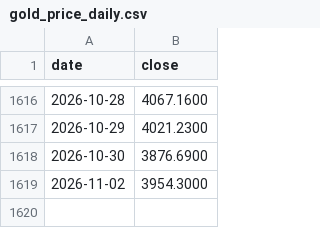
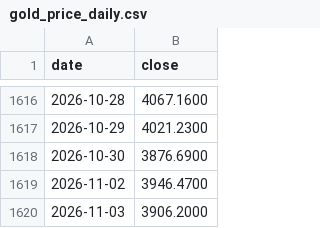
Before and after one commit to tang1273880952-dotcom/bond-timing, a CSV file: data/gold_price_daily.csv, drawn as a sheet; only a part is shown, gaps mark what is left out.

```diff
--- a/data/gold_price_daily.csv
+++ b/data/gold_price_daily.csv
@@ -1618,2 +1618,3 @@ date,close
 2026-10-30,3876.6900
-2026-11-02,3954.3000
+2026-11-02,3946.4700
+2026-11-03,3906.2000
```
Also changed, not shown: 6 other files.
